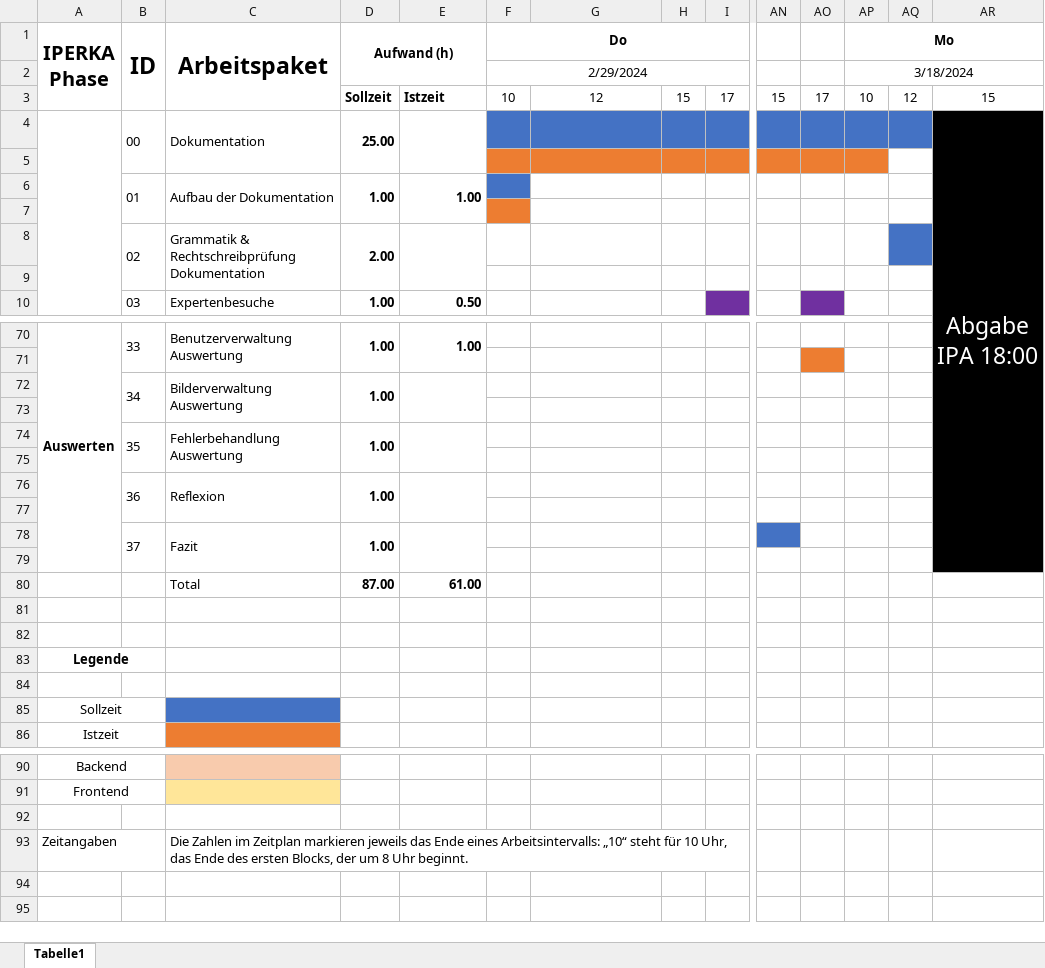
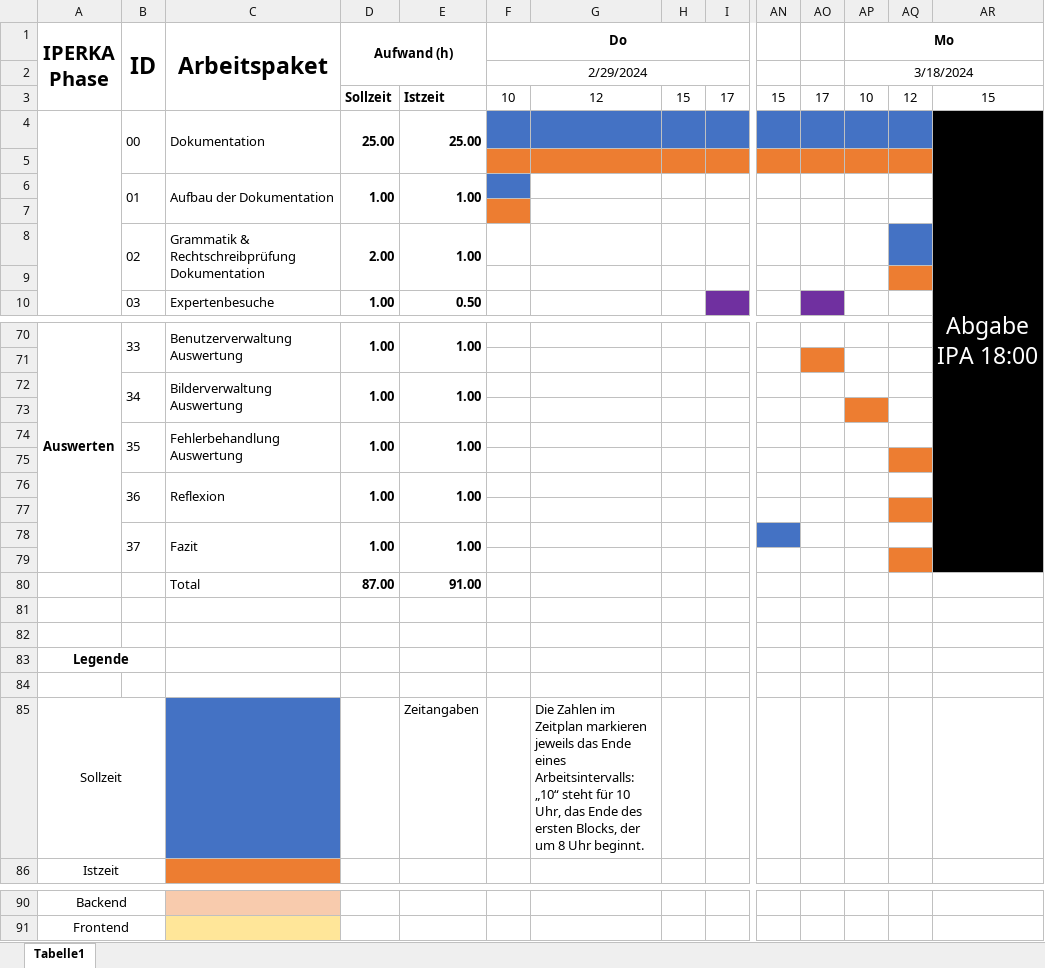
Before and after one commit to JumpiiX/IPA-Documentation, an Excel workbook: IPA-Zeitplan.xlsx, sheet Tabelle1, drawn as a sheet; only a part is shown, gaps mark what is left out; values as stored, in another font and other column widths than the file's, no borders; rows hold the shown columns only; the diff names each change by its address in the sheet, - before the commit and + after, or states it on an @@ line.

Commit message:
updated zeitplan

```diff
--- a/IPA-Zeitplan.xlsx (sheet Tabelle1)
+++ b/IPA-Zeitplan.xlsx (sheet Tabelle1)
-E4: (empty)
+E4: 25.00
-AQ5 fill: none
+AQ5 fill: #ED7D31
-E8: (empty)
+E8: 1.00
-AQ9 fill: none
+AQ9 fill: #ED7D31
-E72: (empty)
+E72: 1.00
-AP73 fill: none
+AP73 fill: #ED7D31
-E74: (empty)
+E74: 1.00
-AQ75 fill: none
+AQ75 fill: #ED7D31
-E76: (empty)
+E76: 1.00
-AQ77 fill: none
+AQ77 fill: #ED7D31
-E78: (empty)
+E78: 1.00
-AQ79 fill: none
+AQ79 fill: #ED7D31
-E80: 61.00
+E80: 91.00
-E85: (empty)
+E85: Zeitangaben
-G85: (empty)
+G85: Die Zahlen im Zeitplan markieren jeweils das Ende eines Arbeitsintervalls: „10“ steht für 10 Uhr, das Ende des ersten Blocks, der um 8 Uhr beginnt.
-row 92: (empty)
-row 93: Zeitangaben |  | Die Zahlen im Zeitplan markieren jeweils das Ende eines Arbeitsintervalls: „10“ steht für 10 Uhr, das Ende des ersten Blocks, der um 8 Uhr beginnt.
```
